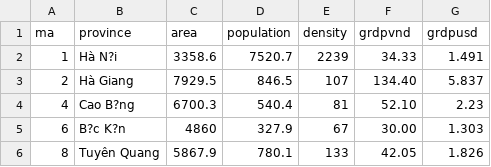
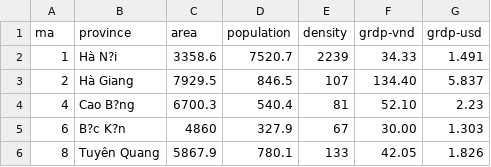
Before and after one commit to phlng241/lab3, a CSV file: vn-provinces-data.csv, drawn as a sheet; only a part is shown.

Commit message:
Update vn-provinces-data.csv

```diff
--- a/vn-provinces-data.csv
+++ b/vn-provinces-data.csv
@@ -1,2 +1,2 @@
-ma,province,area,population,density,grdpvnd,grdpusd
+ma,province,area,population,density,grdp-vnd,grdp-usd
 1,Hà N?i,3358.6,7520.7,2239,"34.33",1.491
```
